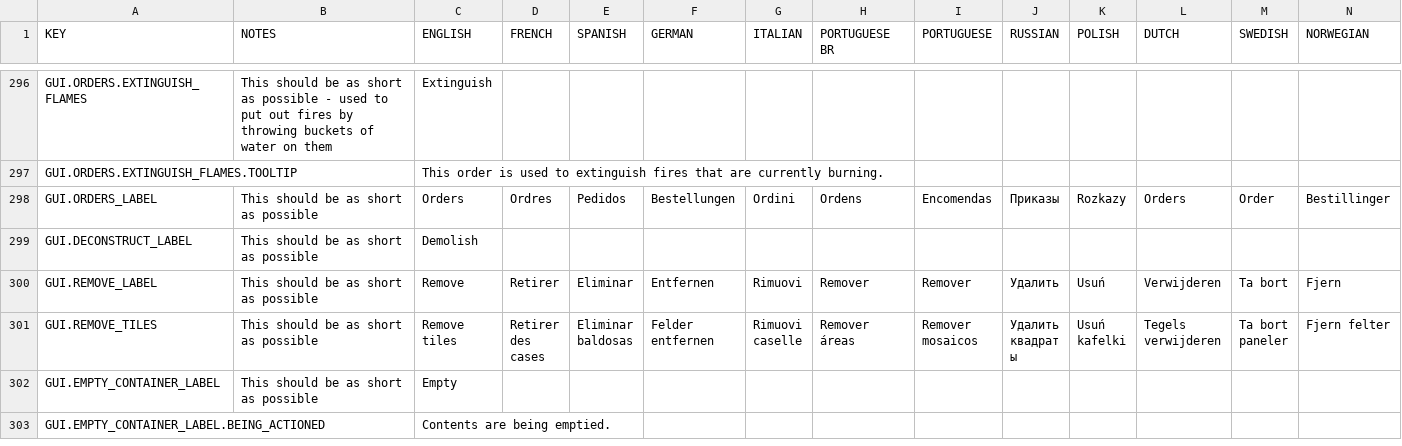
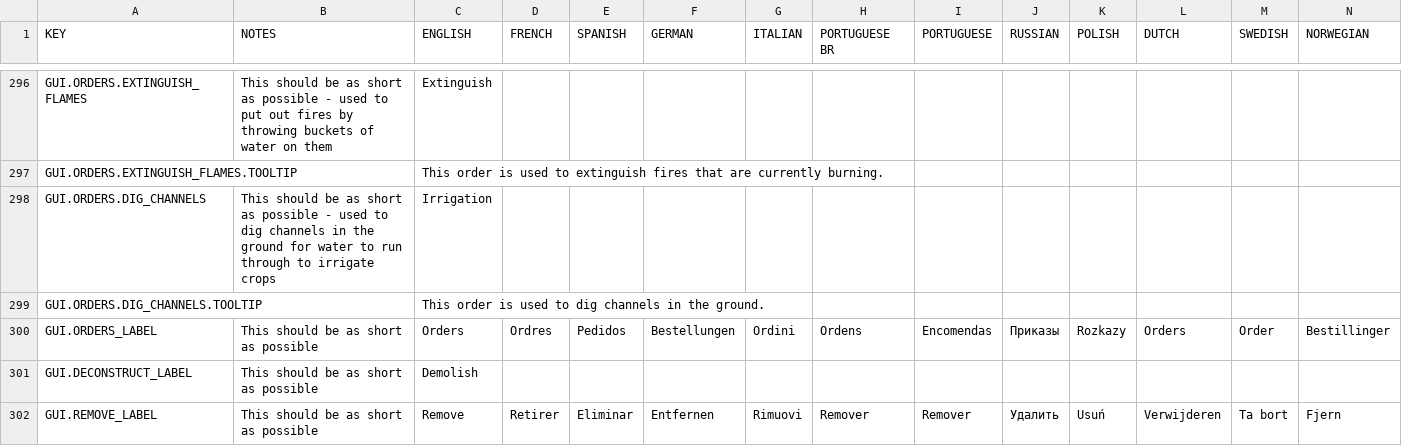
Before and after one commit to rossturner/king-under-the-mountain, a CSV file: core/mods/base/translations/translations.csv, drawn as a sheet; only a part is shown, gaps mark what is left out; the shorter side is filled out with more unchanged rows; rows hold the shown columns only; the diff names each change by its address in the sheet, - before the commit and + after, or states it on an @@ line.

Commit message:
#354 Digging of channels

```diff
--- a/core/mods/base/translations/translations.csv
+++ b/core/mods/base/translations/translations.csv
+row 298: GUI.ORDERS.DIG_CHANNELS | This should be as short as possible - used to dig channels in the ground for water to run through to irrigate crops | Irrigation
+row 299: GUI.ORDERS.DIG_CHANNELS.TOOLTIP |  | This order is used to dig channels in the ground.
```
Also changed, not shown: core/assets/translations/collated.csv, 14 other files.
